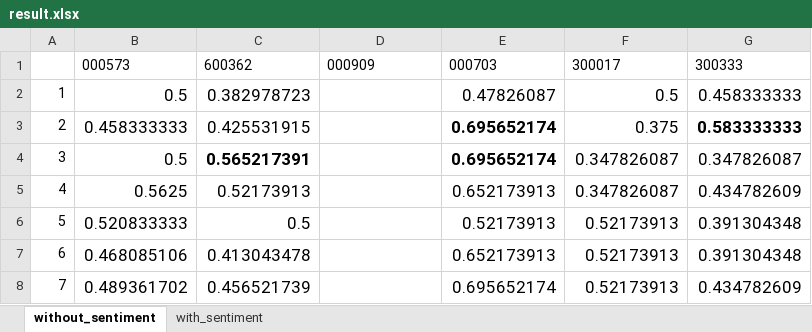
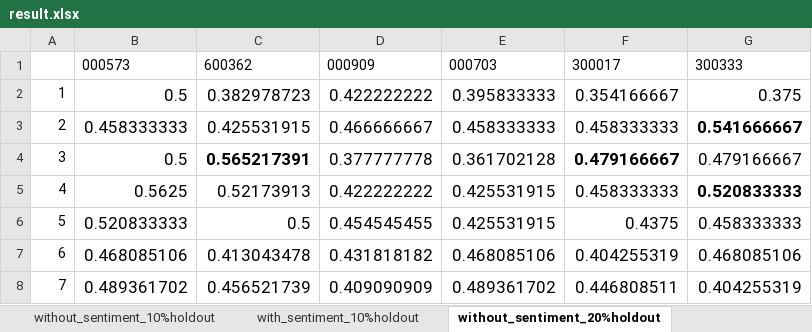
Before and after one commit to runzhoucao/Columbia-COMS4995-StockPrediction, an Excel workbook: result.xlsx, sheet without_sentiment_20%holdout, drawn as a sheet; only a part is shown; values as stored, in another font and other column widths than the file's, no borders; the diff covers the shown part only; the diff names each change by its address in the sheet, - before the commit and + after, or states it on an @@ line.

```diff
--- a/result.xlsx (sheet without_sentiment_20%holdout)
+++ b/result.xlsx (sheet without_sentiment_20%holdout)
-sheet tab: without_sentiment
+sheet tab: without_sentiment_20%holdout
+sheet tab: without_sentiment_10%holdout
+sheet tab: with_sentiment_10%holdout
-D2: (empty)
+D2: 0.422222222
-E2: 0.47826087
+E2: 0.395833333
-F2: 0.5
+F2: 0.354166667
-G2: 0.458333333
+G2: 0.375
-D3: (empty)
+D3: 0.466666667
-E3: 0.695652174
+E3: 0.458333333
-E3:E4 bold: on
+E3:E4 bold: off
-F3: 0.375
+F3: 0.458333333
-G3: 0.583333333
+G3: 0.541666667
-D4: (empty)
+D4: 0.377777778
-E4: 0.695652174
+E4: 0.361702128
-F4: 0.347826087
+F4: 0.479166667
-F4 bold: off
+F4 bold: on
-G4: 0.347826087
+G4: 0.479166667
-D5: (empty)
+D5: 0.422222222
-E5: 0.652173913
+E5: 0.425531915
-F5: 0.347826087
+F5: 0.458333333
-G5: 0.434782609
+G5: 0.520833333
-G5 bold: off
+G5 bold: on
-D6: (empty)
+D6: 0.454545455
-E6: 0.52173913
+E6: 0.425531915
-F6: 0.52173913
+F6: 0.4375
-G6: 0.391304348
+G6: 0.458333333
-D7: (empty)
+D7: 0.431818182
-E7: 0.652173913
+E7: 0.468085106
-F7: 0.52173913
+F7: 0.404255319
-G7: 0.391304348
+G7: 0.468085106
-D8: (empty)
+D8: 0.409090909
-E8: 0.695652174
+E8: 0.489361702
-F8: 0.52173913
+F8: 0.446808511
-G8: 0.434782609
+G8: 0.404255319
```
Also changed, not shown: 35 edited cells and cell formats elsewhere in this sheet, sheet with_sentiment_20%holdout, other sheet tabs, 1 other file.
